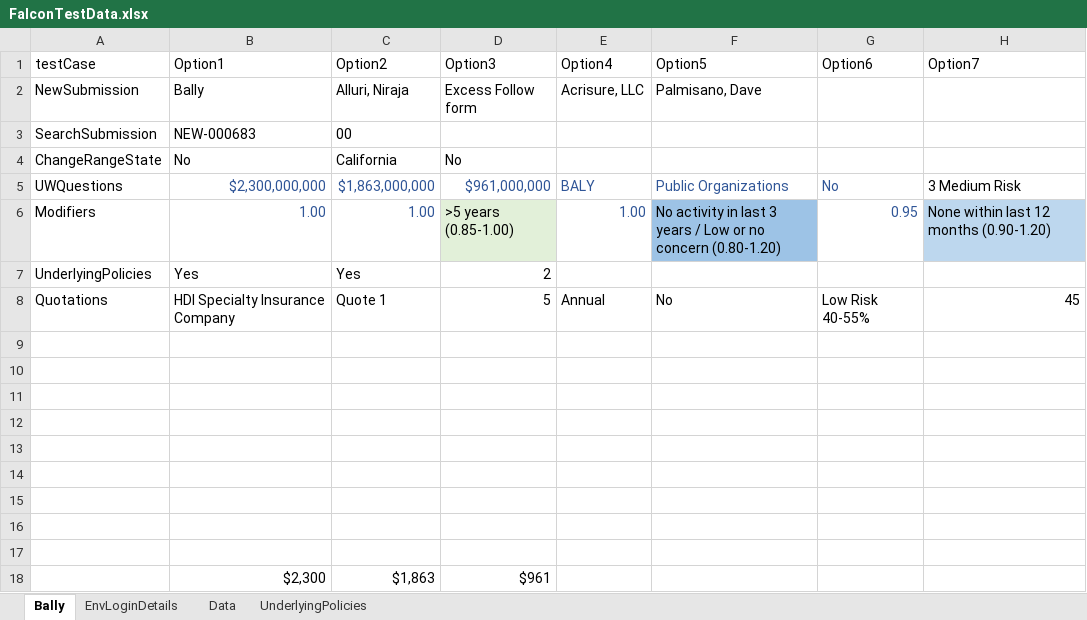
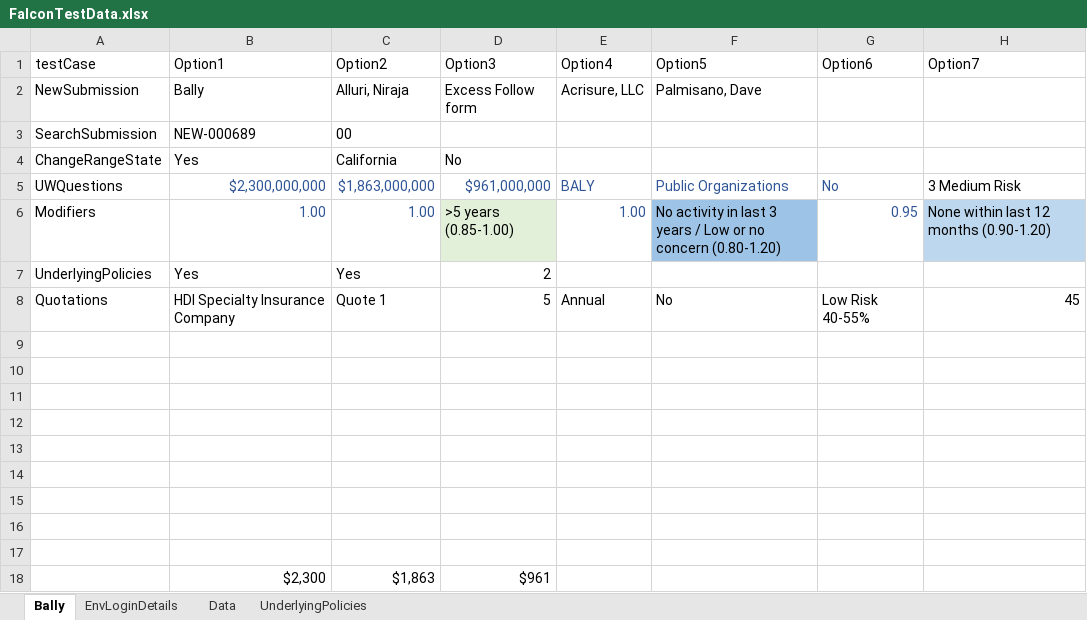
Before and after one commit to nirajamca/RFTFalcon, an Excel workbook: Data/FalconTestData.xlsx, sheet Bally, drawn as a sheet; only a part is shown; values as stored, in another font and other column widths than the file's, no borders; the diff names each change by its address in the sheet, - before the commit and + after, or states it on an @@ line.

```diff
--- a/Data/FalconTestData.xlsx (sheet Bally)
+++ b/Data/FalconTestData.xlsx (sheet Bally)
-B3 (Option1): NEW-000683
+B3 (Option1): NEW-000689
-B4 (Option1): No
+B4 (Option1): Yes
```
Also changed, not shown: 14 other files.
